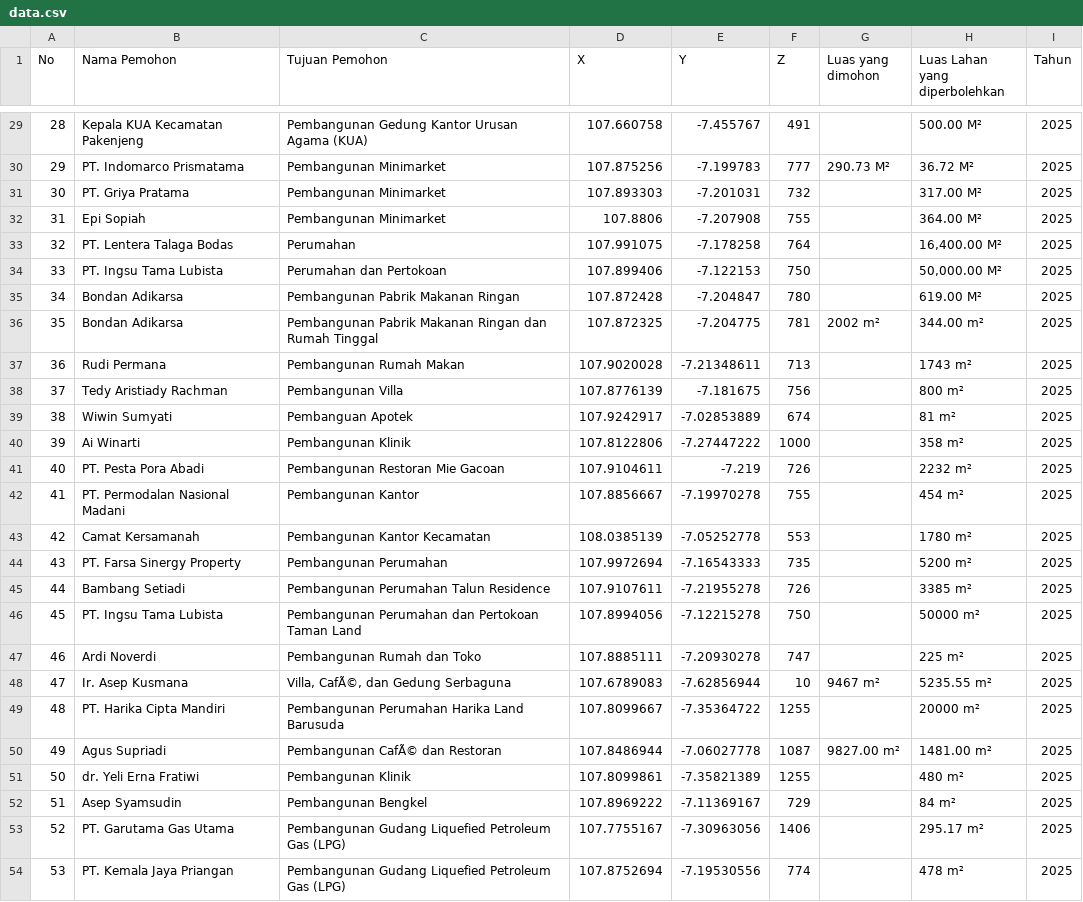
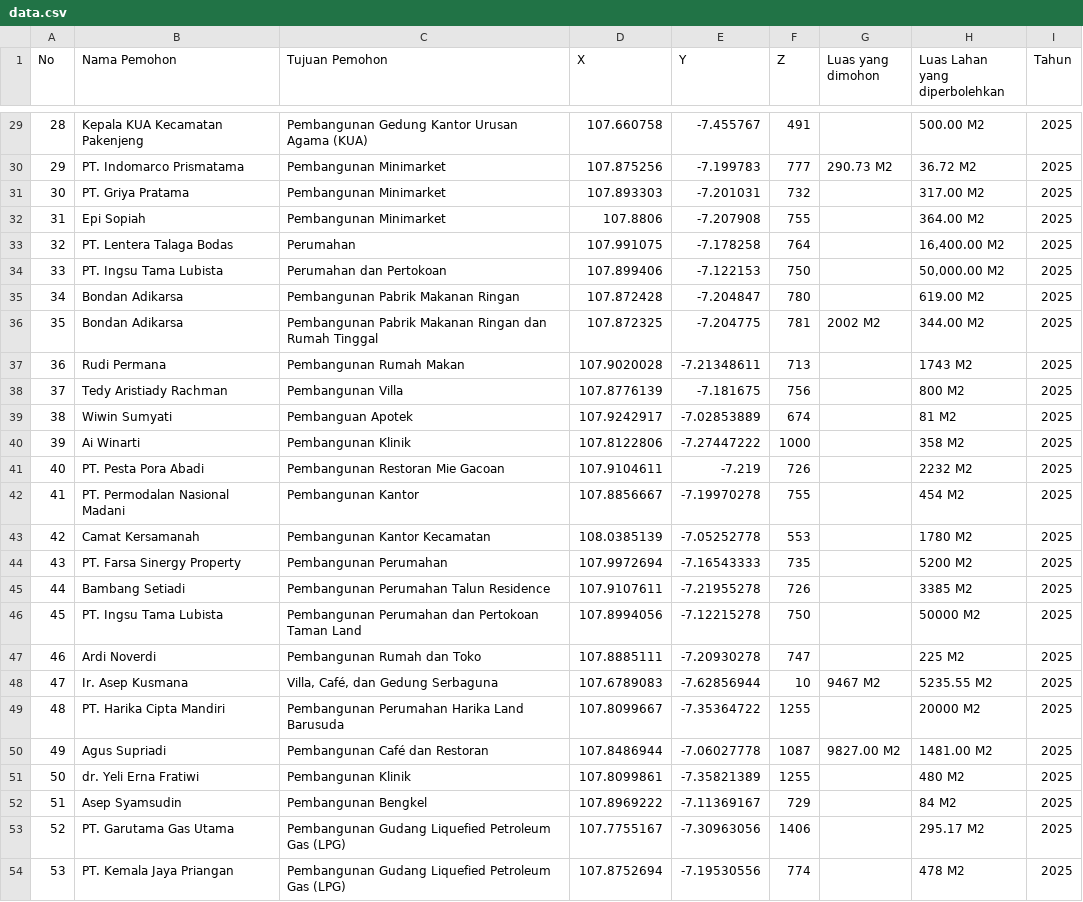
Before and after one commit to rizz244/Rizki, a CSV file: data.csv, drawn as a sheet; only a part is shown, gaps mark what is left out; the diff covers the shown part only; the diff names each change by its address in the sheet, - before the commit and + after, or states it on an @@ line.

```diff
--- a/data.csv
+++ b/data.csv
-H29 (Luas Lahan yang diperbolehkan): 500.00 M²
+H29 (Luas Lahan yang diperbolehkan): 500.00 M2
-G30 (Luas yang dimohon): 290.73 M²
+G30 (Luas yang dimohon): 290.73 M2
-H30 (Luas Lahan yang diperbolehkan): 36.72 M²
+H30 (Luas Lahan yang diperbolehkan): 36.72 M2
-H31 (Luas Lahan yang diperbolehkan): 317.00 M²
+H31 (Luas Lahan yang diperbolehkan): 317.00 M2
-H32 (Luas Lahan yang diperbolehkan): 364.00 M²
+H32 (Luas Lahan yang diperbolehkan): 364.00 M2
-H33 (Luas Lahan yang diperbolehkan): 16,400.00 M²
+H33 (Luas Lahan yang diperbolehkan): 16,400.00 M2
-H34 (Luas Lahan yang diperbolehkan): 50,000.00 M²
+H34 (Luas Lahan yang diperbolehkan): 50,000.00 M2
-H35 (Luas Lahan yang diperbolehkan): 619.00 M²
+H35 (Luas Lahan yang diperbolehkan): 619.00 M2
-G36 (Luas yang dimohon): 2002 m²
+G36 (Luas yang dimohon): 2002 M2
-H36 (Luas Lahan yang diperbolehkan): 344.00 m²
+H36 (Luas Lahan yang diperbolehkan): 344.00 M2
-H37 (Luas Lahan yang diperbolehkan): 1743 m²
+H37 (Luas Lahan yang diperbolehkan): 1743 M2
-H38 (Luas Lahan yang diperbolehkan): 800 m²
+H38 (Luas Lahan yang diperbolehkan): 800 M2
-H39 (Luas Lahan yang diperbolehkan): 81 m²
+H39 (Luas Lahan yang diperbolehkan): 81 M2
-H40 (Luas Lahan yang diperbolehkan): 358 m²
+H40 (Luas Lahan yang diperbolehkan): 358 M2
-H41 (Luas Lahan yang diperbolehkan): 2232 m²
+H41 (Luas Lahan yang diperbolehkan): 2232 M2
-H42 (Luas Lahan yang diperbolehkan): 454 m²
+H42 (Luas Lahan yang diperbolehkan): 454 M2
-H43 (Luas Lahan yang diperbolehkan): 1780 m²
+H43 (Luas Lahan yang diperbolehkan): 1780 M2
-H44 (Luas Lahan yang diperbolehkan): 5200 m²
+H44 (Luas Lahan yang diperbolehkan): 5200 M2
-H45 (Luas Lahan yang diperbolehkan): 3385 m²
+H45 (Luas Lahan yang diperbolehkan): 3385 M2
-H46 (Luas Lahan yang diperbolehkan): 50000 m²
+H46 (Luas Lahan yang diperbolehkan): 50000 M2
-H47 (Luas Lahan yang diperbolehkan): 225 m²
+H47 (Luas Lahan yang diperbolehkan): 225 M2
-C48 (Tujuan Pemohon): Villa, CafÃ©, dan Gedung Serbaguna
+C48 (Tujuan Pemohon): Villa, Café, dan Gedung Serbaguna
-G48 (Luas yang dimohon): 9467 m²
+G48 (Luas yang dimohon): 9467 M2
-H48 (Luas Lahan yang diperbolehkan): 5235.55 m²
+H48 (Luas Lahan yang diperbolehkan): 5235.55 M2
-H49 (Luas Lahan yang diperbolehkan): 20000 m²
+H49 (Luas Lahan yang diperbolehkan): 20000 M2
-C50 (Tujuan Pemohon): Pembangunan CafÃ© dan Restoran
+C50 (Tujuan Pemohon): Pembangunan Café dan Restoran
-G50 (Luas yang dimohon): 9827.00 m²
+G50 (Luas yang dimohon): 9827.00 M2
-H50 (Luas Lahan yang diperbolehkan): 1481.00 m²
+H50 (Luas Lahan yang diperbolehkan): 1481.00 M2
-H51 (Luas Lahan yang diperbolehkan): 480 m²
+H51 (Luas Lahan yang diperbolehkan): 480 M2
-H52 (Luas Lahan yang diperbolehkan): 84 m²
+H52 (Luas Lahan yang diperbolehkan): 84 M2
-H53 (Luas Lahan yang diperbolehkan): 295.17 m²
+H53 (Luas Lahan yang diperbolehkan): 295.17 M2
-H54 (Luas Lahan yang diperbolehkan): 478 m²
+H54 (Luas Lahan yang diperbolehkan): 478 M2
```
Also changed, not shown: 39 edited cells elsewhere in this file.
